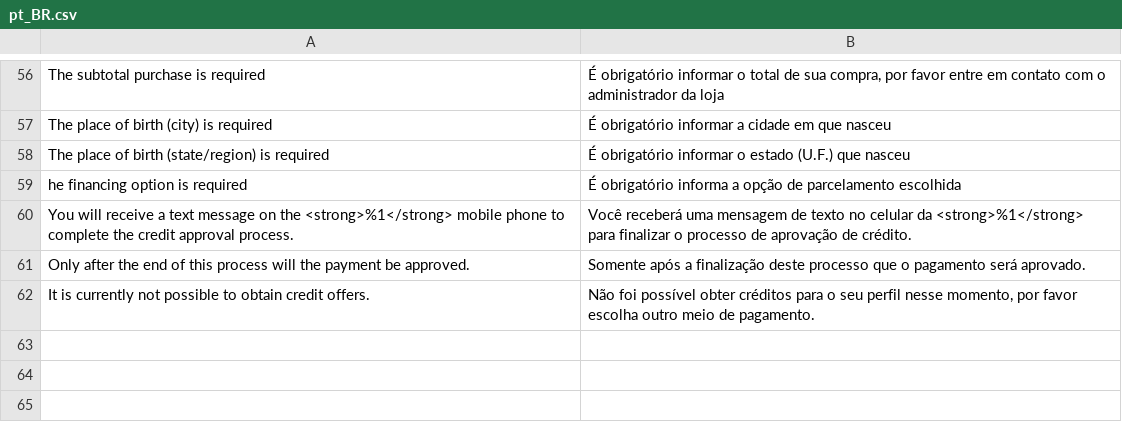
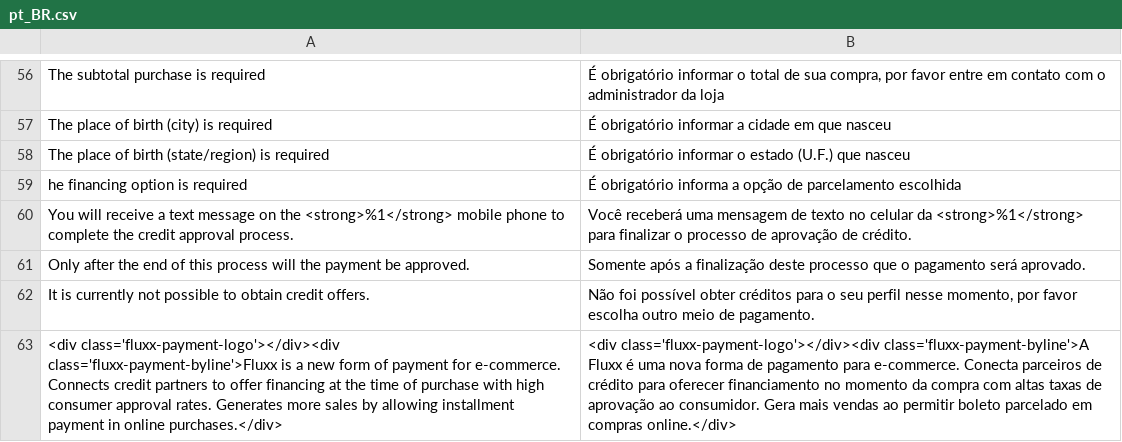
Before and after one commit to pagdividido/magento2, a CSV file: i18n/pt_BR.csv, drawn as a sheet; only a part is shown, gaps mark what is left out; the diff names each change by its address in the sheet, - before the commit and + after, or states it on an @@ line.

```diff
--- a/i18n/pt_BR.csv
+++ b/i18n/pt_BR.csv
+row 63: <div class='fluxx-payment-logo'></div><div class='fluxx-payment-byline'>Fluxx is a new form of payment for e-commerce. Connects credit partners to offer financing at the time of purchase with high consumer approval rates. Generates more sales by allowing installment payment in online purchases.</div> | <div class='fluxx-payment-logo'></div><div class='fluxx-payment-byline'>A Fluxx é uma nova forma de pagamento para e-commerce. Conecta parceiros de crédito para oferecer financiamento no momento da compra com altas taxas de aprovação ao consumidor. Gera mais vendas ao permitir boleto parcelado em compras online.</div>
```
Also changed, not shown: i18n/en_US.csv, 2 other files.
